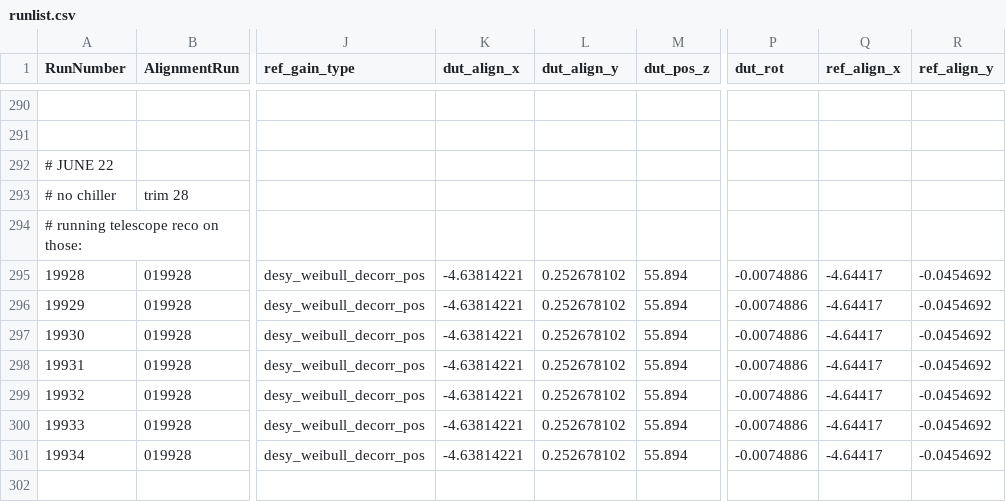
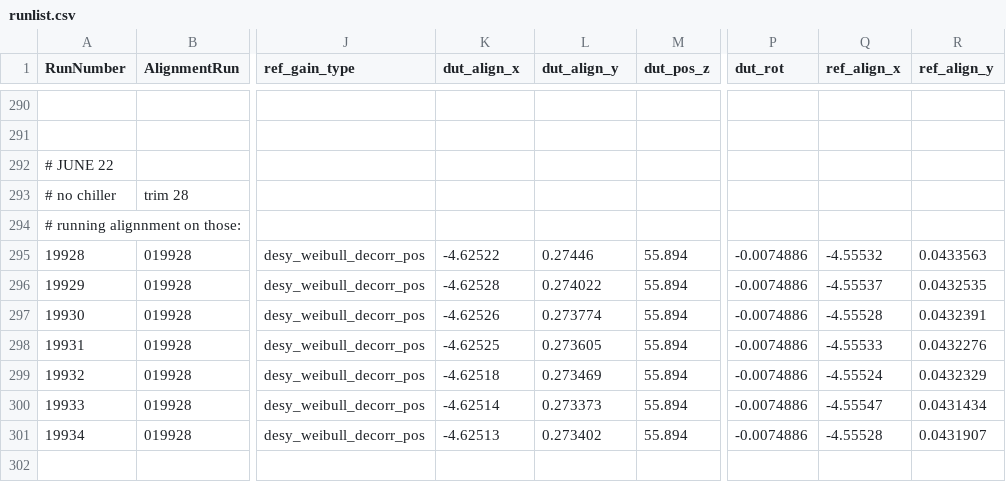
Before and after one commit to simonspa/testbeam-analysis, a CSV file: runlist.csv, drawn as a sheet; only a part is shown, gaps mark what is left out; the diff covers the shown part only; the diff names each change by its address in the sheet, - before the commit and + after, or states it on an @@ line.

Commit message:
Add prealignment for 19928-19958

```diff
--- a/runlist.csv
+++ b/runlist.csv
-A294 (RunNumber): # running telescope reco on those:
+A294 (RunNumber): # running alignnment on those:
-K295 (dut_align_x): -4.63814221
+K295 (dut_align_x): -4.62522
-L295 (dut_align_y): 0.252678102
+L295 (dut_align_y): 0.27446
-Q295 (ref_align_x): -4.64417
+Q295 (ref_align_x): -4.55532
-R295 (ref_align_y): -0.0454692
+R295 (ref_align_y): 0.0433563
-K296 (dut_align_x): -4.63814221
+K296 (dut_align_x): -4.62528
-L296 (dut_align_y): 0.252678102
+L296 (dut_align_y): 0.274022
-Q296 (ref_align_x): -4.64417
+Q296 (ref_align_x): -4.55537
-R296 (ref_align_y): -0.0454692
+R296 (ref_align_y): 0.0432535
-K297 (dut_align_x): -4.63814221
+K297 (dut_align_x): -4.62526
-L297 (dut_align_y): 0.252678102
+L297 (dut_align_y): 0.273774
-Q297 (ref_align_x): -4.64417
+Q297 (ref_align_x): -4.55528
-R297 (ref_align_y): -0.0454692
+R297 (ref_align_y): 0.0432391
-K298 (dut_align_x): -4.63814221
+K298 (dut_align_x): -4.62525
-L298 (dut_align_y): 0.252678102
+L298 (dut_align_y): 0.273605
-Q298 (ref_align_x): -4.64417
+Q298 (ref_align_x): -4.55533
-R298 (ref_align_y): -0.0454692
+R298 (ref_align_y): 0.0432276
-K299 (dut_align_x): -4.63814221
+K299 (dut_align_x): -4.62518
-L299 (dut_align_y): 0.252678102
+L299 (dut_align_y): 0.273469
-Q299 (ref_align_x): -4.64417
+Q299 (ref_align_x): -4.55524
-R299 (ref_align_y): -0.0454692
+R299 (ref_align_y): 0.0432329
-K300 (dut_align_x): -4.63814221
+K300 (dut_align_x): -4.62514
-L300 (dut_align_y): 0.252678102
+L300 (dut_align_y): 0.273373
-Q300 (ref_align_x): -4.64417
+Q300 (ref_align_x): -4.55547
-R300 (ref_align_y): -0.0454692
+R300 (ref_align_y): 0.0431434
-K301 (dut_align_x): -4.63814221
+K301 (dut_align_x): -4.62513
-L301 (dut_align_y): 0.252678102
+L301 (dut_align_y): 0.273402
-Q301 (ref_align_x): -4.64417
+Q301 (ref_align_x): -4.55528
-R301 (ref_align_y): -0.0454692
+R301 (ref_align_y): 0.0431907
```
Also changed, not shown: 84 edited cells elsewhere in this file.
